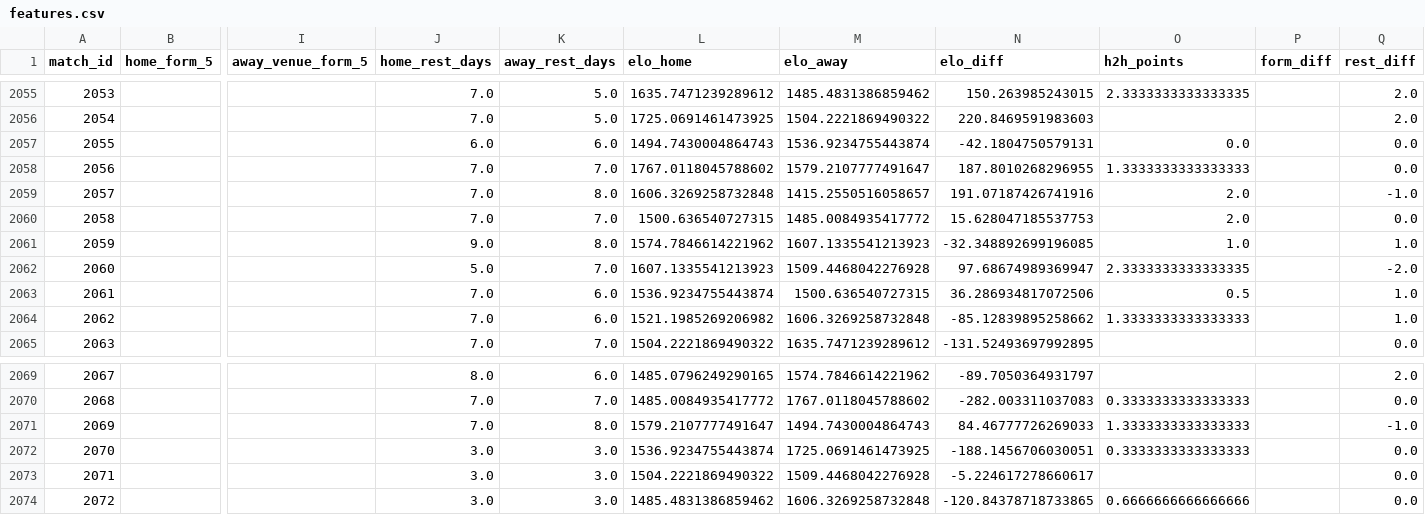
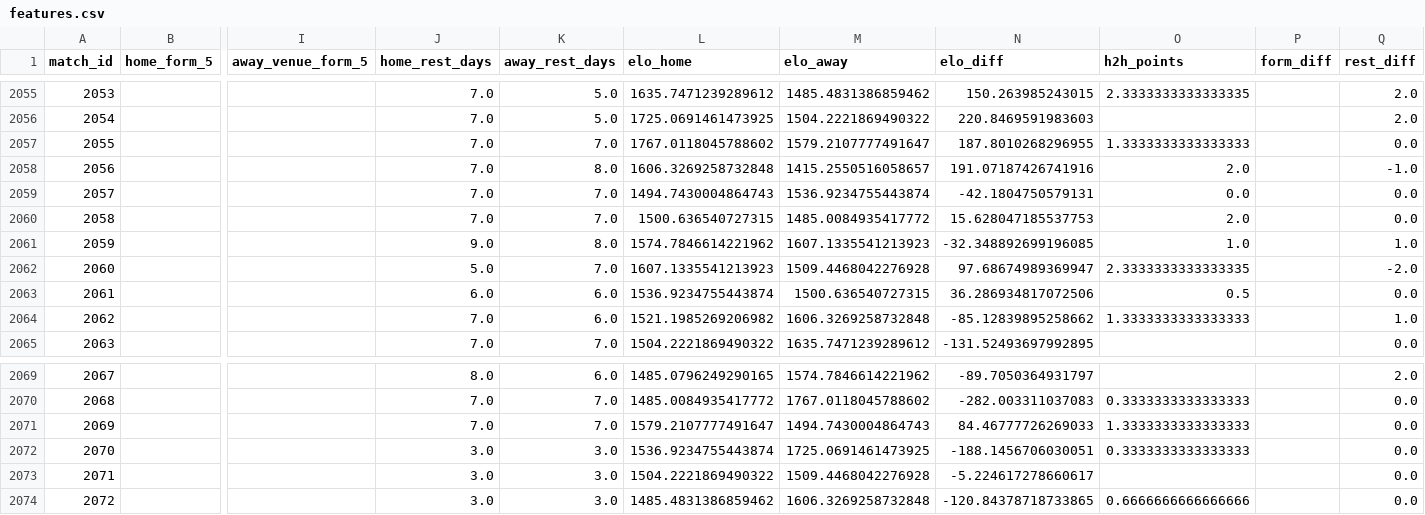
Before and after one commit to simobote0355/premier-league-predictor, a CSV file: data/powerbi/features.csv, drawn as a sheet; only a part is shown, gaps mark what is left out; removed rows and columns are numbered as before the commit, all else as after; rows hold the shown columns only; the diff names each change by its address in the sheet, - before the commit and + after, or states it on an @@ line.

```diff
--- a/data/powerbi/features.csv
+++ b/data/powerbi/features.csv
-row 2057: 2055 |  |  | 6.0 | 6.0 | 1494.7430004864743 | 1536.9234755443874 | -42.1804750579131 | 0.0 |  | 0.0
@@ column A (match_id) renumbered between rows 2057 and 2058 @@
+row 2059: 2057 |  |  | 7.0 | 7.0 | 1494.7430004864743 | 1536.9234755443874 | -42.1804750579131 | 0.0 |  | 0.0
-J2063 (home_rest_days): 7.0
+J2063 (home_rest_days): 6.0
-Q2063 (rest_diff): 1.0
+Q2063 (rest_diff): 0.0
-K2071 (away_rest_days): 8.0
+K2071 (away_rest_days): 7.0
-Q2071 (rest_diff): -1.0
+Q2071 (rest_diff): 0.0
```
Also changed, not shown: data/powerbi/matches.csv, data/powerbi/predictions.csv, 4 other files.
